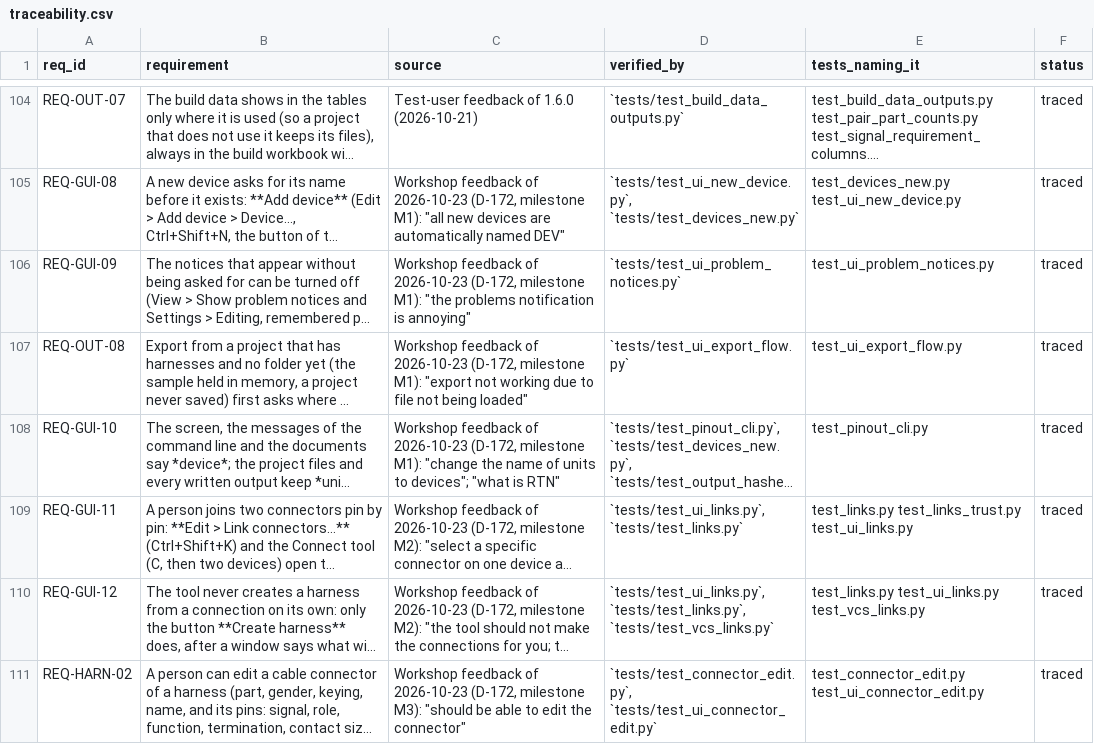
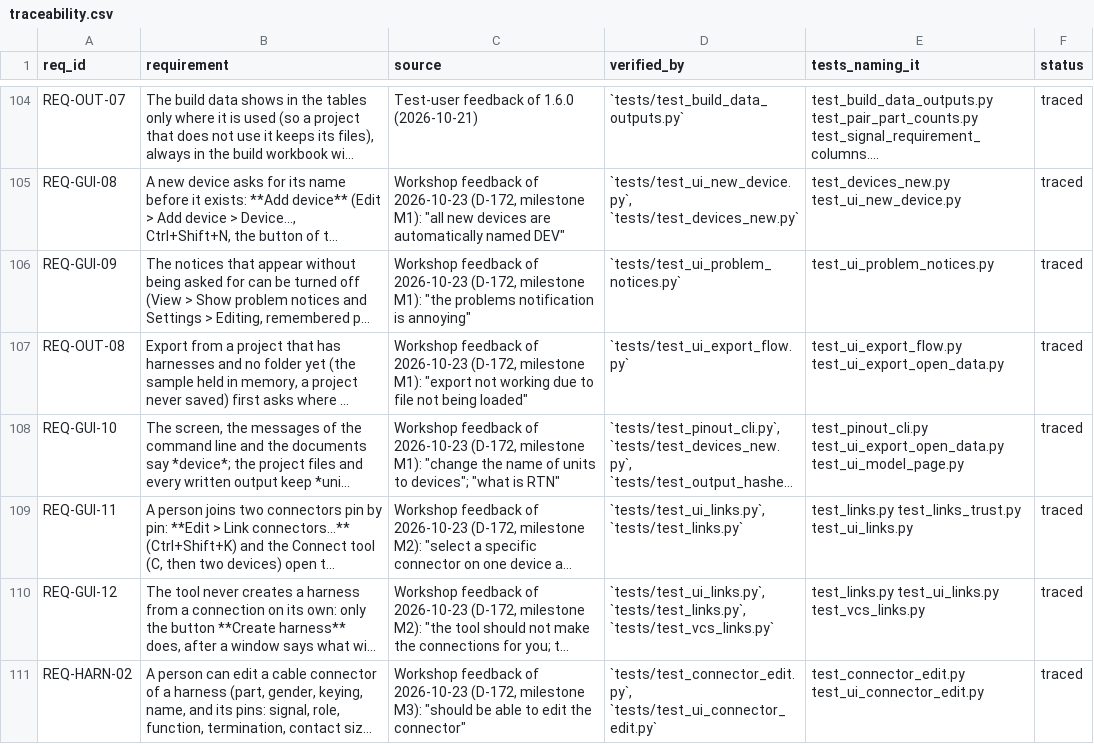
Before and after one commit to 0h3xn4/WireViz-HarnessDesignStudio, a CSV file: HarnessDesignStudio/compliance/traceability.csv, drawn as a sheet; only a part is shown, gaps mark what is left out; long unchanged cells end in …; the diff names each change by its address in the sheet, - before the commit and + after, or states it on an @@ line.

```diff
--- a/HarnessDesignStudio/compliance/traceability.csv
+++ b/HarnessDesignStudio/compliance/traceability.csv
-E107 (tests_naming_it): test_ui_export_flow.py
+E107 (tests_naming_it): test_ui_export_flow.py test_ui_export_open_data.py
-E108 (tests_naming_it): test_pinout_cli.py
+E108 (tests_naming_it): test_pinout_cli.py test_ui_export_open_data.py test_ui_model_page.py
```
Also changed, not shown: HarnessDesignStudio/compliance/sdd_components.csv, 31 other files.
